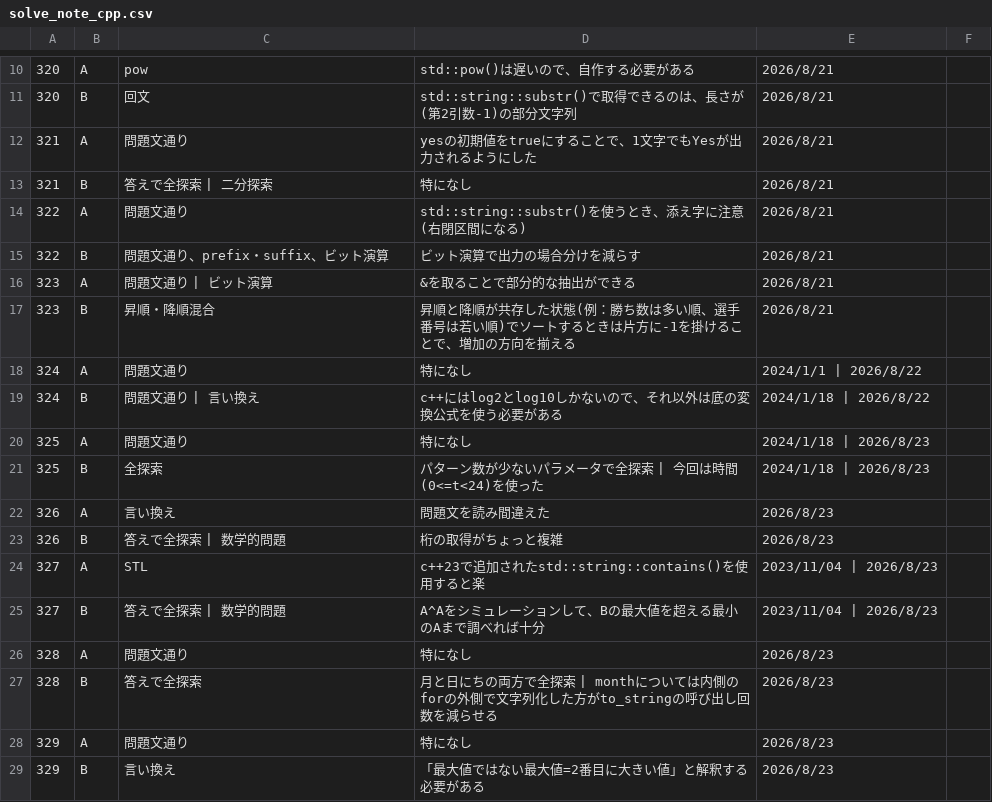
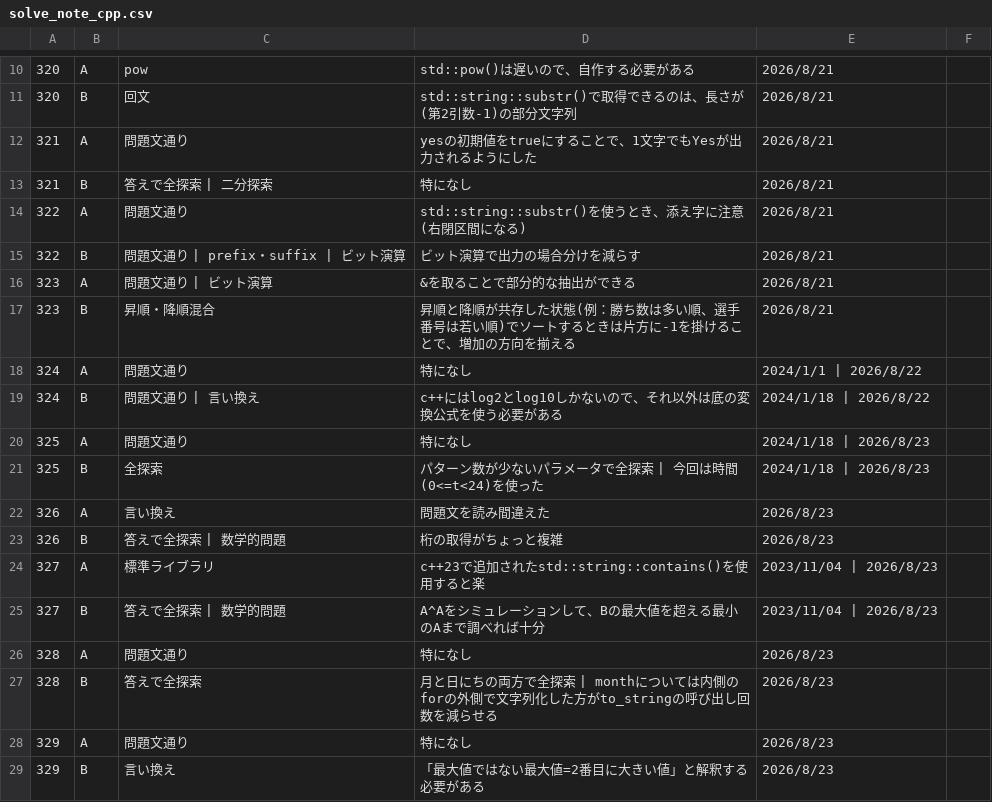
Before and after one commit to HarukiCodes/abc-solves, a CSV file: 301-400/solve_note_cpp.csv, drawn as a sheet; only a part is shown, gaps mark what is left out; the diff covers the shown part only; the diff names each change by its address in the sheet, - before the commit and + after, or states it on an @@ line.

```diff
--- a/301-400/solve_note_cpp.csv
+++ b/301-400/solve_note_cpp.csv
-C15: 問題文通り、prefix・suffix、ビット演算
+C15: 問題文通り | prefix・suffix | ビット演算
-C24: STL
+C24: 標準ライブラリ
```
Also changed, not shown: 15 added rows, 1 removed row and 5 edited cells elsewhere in this file, 20 other files.
